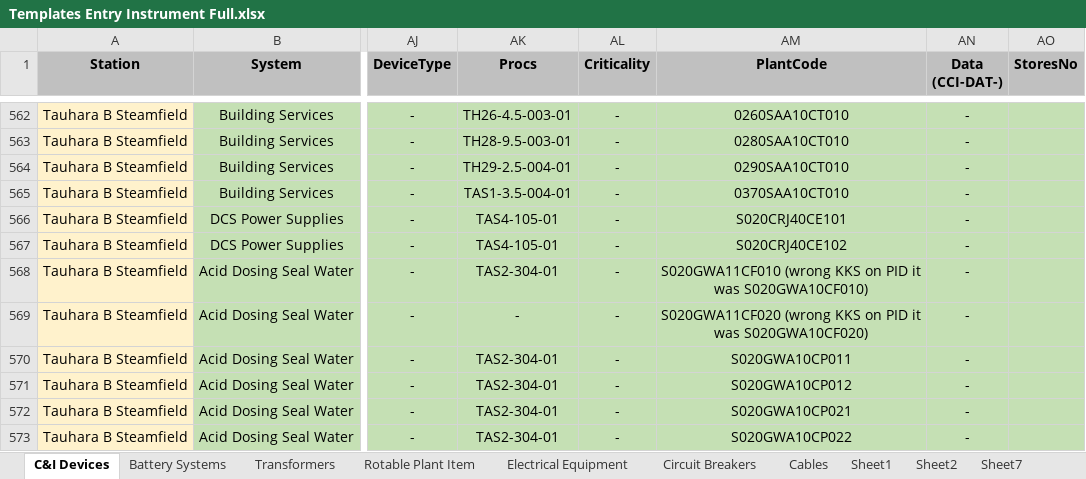
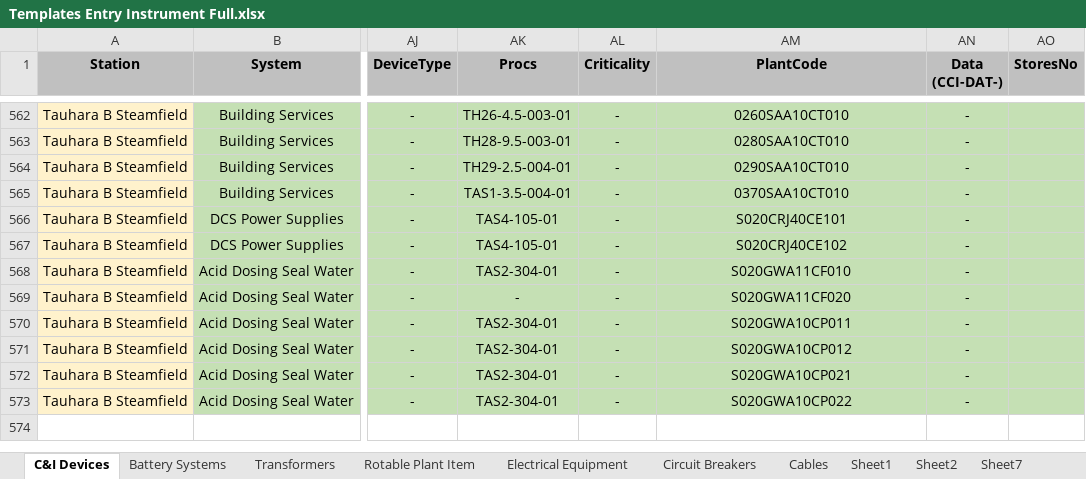
Before and after one commit to optimho/generateDatabaseMasterSteamfield, an Excel workbook: Data/Templates Entry Instrument Full.xlsx, sheet C&I Devices, drawn as a sheet; only a part is shown, gaps mark what is left out; values as stored, in another font and other column widths than the file's, no borders; conditional formats and table styles not drawn; the diff names each change by its address in the sheet, - before the commit and + after, or states it on an @@ line.

```diff
--- a/Data/Templates Entry Instrument Full.xlsx (sheet C&I Devices)
+++ b/Data/Templates Entry Instrument Full.xlsx (sheet C&I Devices)
-AM568 (PlantCode): S020GWA11CF010 (wrong KKS on PID it was S020GWA10CF010)
+AM568 (PlantCode): S020GWA11CF010
-AM569 (PlantCode): S020GWA11CF020 (wrong KKS on PID it was S020GWA10CF020)
+AM569 (PlantCode): S020GWA11CF020
```
Also changed, not shown: Data/generated_database_v6.0.xlsx, 7 other files.
